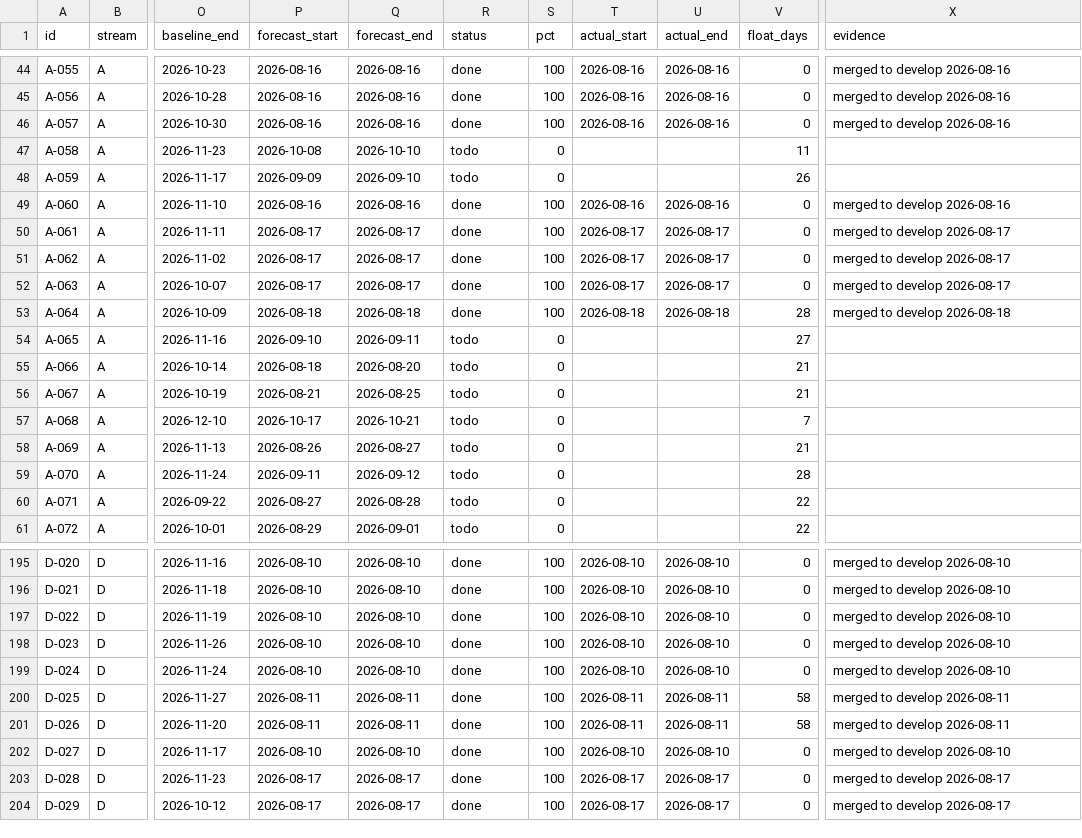
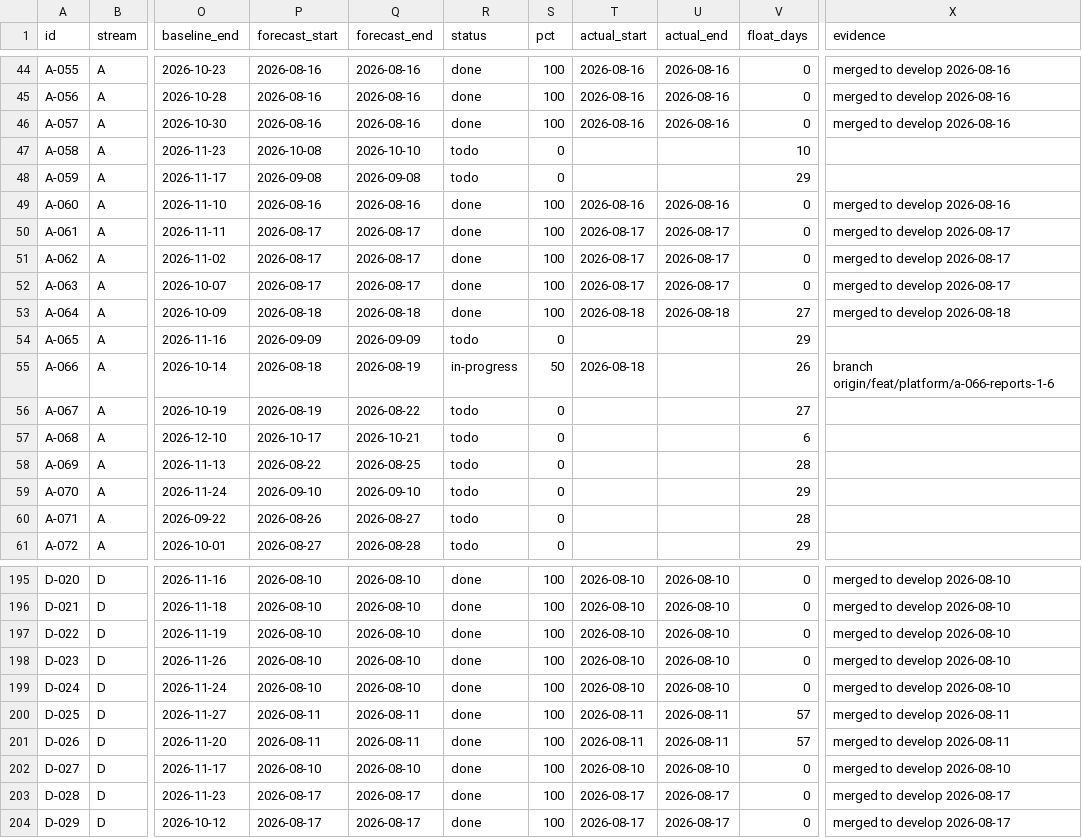
Before and after one commit to debashisedunext/EduTrack, a CSV file: docs/plan/tasks.csv, drawn as a sheet; only a part is shown, gaps mark what is left out; the diff covers the shown part only; the diff names each change by its address in the sheet, - before the commit and + after, or states it on an @@ line.

Commit message:
chore(plan): schedule refresh after push
Regenerated by plan-tracker. Status derived from git.

```diff
--- a/docs/plan/tasks.csv
+++ b/docs/plan/tasks.csv
-V47 (float_days): 11
+V47 (float_days): 10
-P48 (forecast_start): 2026-09-09
+P48 (forecast_start): 2026-09-08
-Q48 (forecast_end): 2026-09-10
+Q48 (forecast_end): 2026-09-08
-V48 (float_days): 26
+V48 (float_days): 29
-V53 (float_days): 28
+V53 (float_days): 27
-P54 (forecast_start): 2026-09-10
+P54 (forecast_start): 2026-09-09
-Q54 (forecast_end): 2026-09-11
+Q54 (forecast_end): 2026-09-09
-V54 (float_days): 27
+V54 (float_days): 29
-Q55 (forecast_end): 2026-08-20
+Q55 (forecast_end): 2026-08-19
-R55 (status): todo
+R55 (status): in-progress
-S55 (pct): 0
+S55 (pct): 50
-T55 (actual_start): (empty)
+T55 (actual_start): 2026-08-18
-V55 (float_days): 21
+V55 (float_days): 26
-X55 (evidence): (empty)
+X55 (evidence): branch origin/feat/platform/a-066-reports-1-6
-P56 (forecast_start): 2026-08-21
+P56 (forecast_start): 2026-08-19
-Q56 (forecast_end): 2026-08-25
+Q56 (forecast_end): 2026-08-22
-V56 (float_days): 21
+V56 (float_days): 27
-V57 (float_days): 7
+V57 (float_days): 6
-P58 (forecast_start): 2026-08-26
+P58 (forecast_start): 2026-08-22
-Q58 (forecast_end): 2026-08-27
+Q58 (forecast_end): 2026-08-25
-V58 (float_days): 21
+V58 (float_days): 28
-P59 (forecast_start): 2026-09-11
+P59 (forecast_start): 2026-09-10
-Q59 (forecast_end): 2026-09-12
+Q59 (forecast_end): 2026-09-10
-V59 (float_days): 28
+V59 (float_days): 29
-P60 (forecast_start): 2026-08-27
+P60 (forecast_start): 2026-08-26
-Q60 (forecast_end): 2026-08-28
+Q60 (forecast_end): 2026-08-27
-V60 (float_days): 22
+V60 (float_days): 28
-P61 (forecast_start): 2026-08-29
+P61 (forecast_start): 2026-08-27
-Q61 (forecast_end): 2026-09-01
+Q61 (forecast_end): 2026-08-28
-V61 (float_days): 22
+V61 (float_days): 29
-V200:V201 (float_days): 58
+V200:V201 (float_days): 57
```
Also changed, not shown: 164 edited cells elsewhere in this file, 3 other files.
